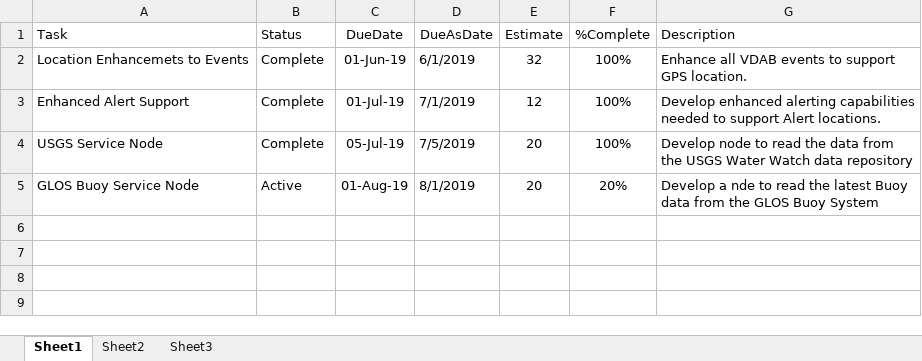
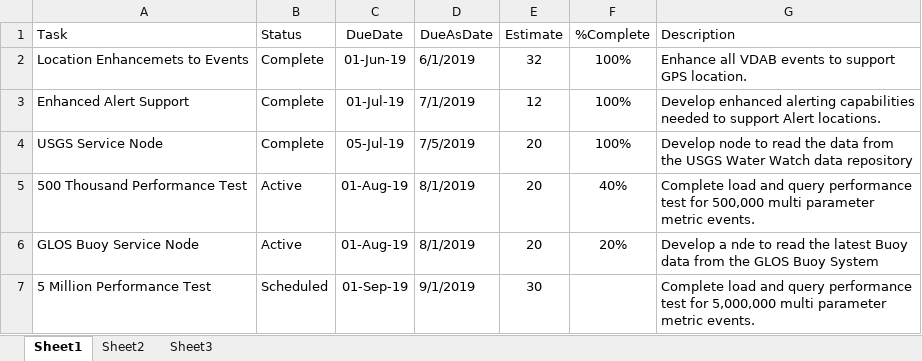
Before and after one commit to gldw/GLDW_DataWatershed, an Excel workbook: planning/TASKS_DataWatershed.xlsx, sheet Sheet1, drawn as a sheet; values as stored, in another font and other column widths than the file's, no borders; the diff names each change by its address in the sheet, - before the commit and + after, or states it on an @@ line.

Commit message:
Update TASKS_DataWatershed.xlsx

```diff
--- a/planning/TASKS_DataWatershed.xlsx (sheet Sheet1)
+++ b/planning/TASKS_DataWatershed.xlsx (sheet Sheet1)
+row 5: 500 Thousand Performance Test | Active | 01-Aug-19 | 8/1/2019 | 20 | 40% | Complete load and query performance test for 500,000 multi parameter metric events.
+row 7: 5 Million Performance Test | Scheduled | 01-Sep-19 | 9/1/2019 | 30 |  | Complete load and query performance test for 5,000,000 multi parameter metric events.
```
Also changed, not shown: formulas that keep their value.
